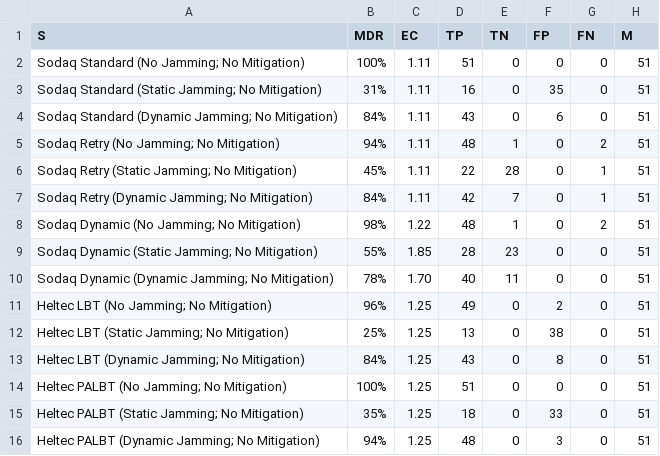
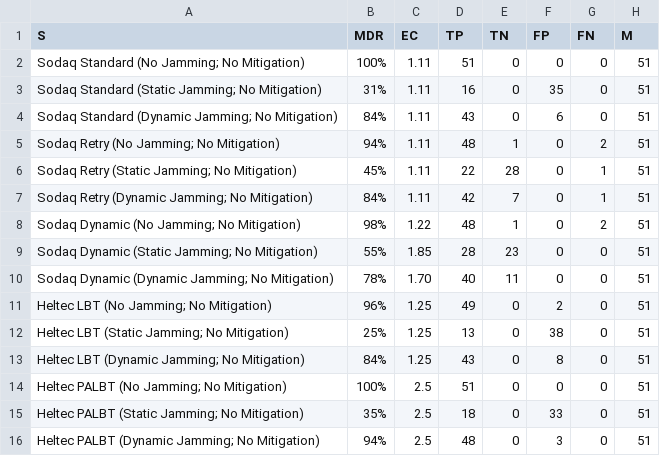
Before and after one commit to jayveedee/LoRaWAN-DoS-Mitigation, a CSV file: ttn/data/device-ttn-combined/stats.csv, drawn as a sheet.

Commit message:
update stats

```diff
--- a/ttn/data/device-ttn-combined/stats.csv
+++ b/ttn/data/device-ttn-combined/stats.csv
@@ -13,4 +13,4 @@ Heltec LBT (Static Jamming; No Mitigation), 25%, 1.25, 13, 0, 38, 0, 51
 Heltec LBT (Dynamic Jamming; No Mitigation), 84%, 1.25, 43, 0, 8, 0, 51
-Heltec PALBT (No Jamming; No Mitigation), 100%, 1.25, 51, 0, 0, 0, 51
-Heltec PALBT (Static Jamming; No Mitigation), 35%, 1.25, 18, 0, 33, 0, 51
-Heltec PALBT (Dynamic Jamming; No Mitigation), 94%, 1.25, 48, 0, 3, 0, 51
+Heltec PALBT (No Jamming; No Mitigation), 100%, 2.5, 51, 0, 0, 0, 51
+Heltec PALBT (Static Jamming; No Mitigation), 35%, 2.5, 18, 0, 33, 0, 51
+Heltec PALBT (Dynamic Jamming; No Mitigation), 94%, 2.5, 48, 0, 3, 0, 51
```
